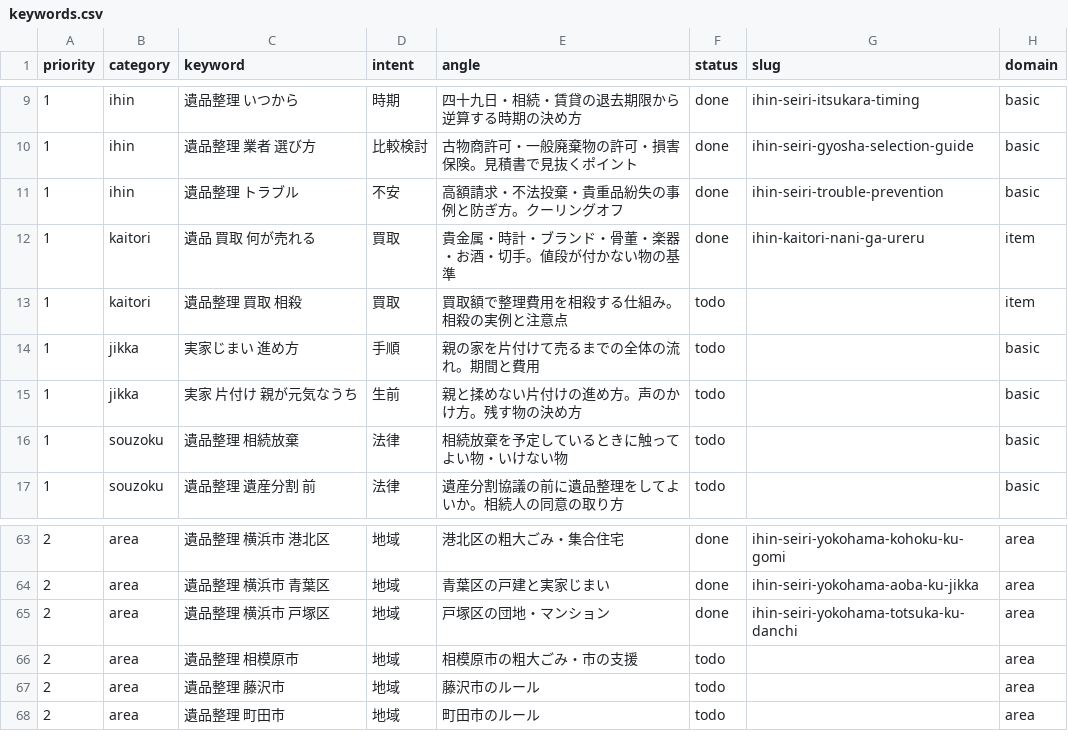
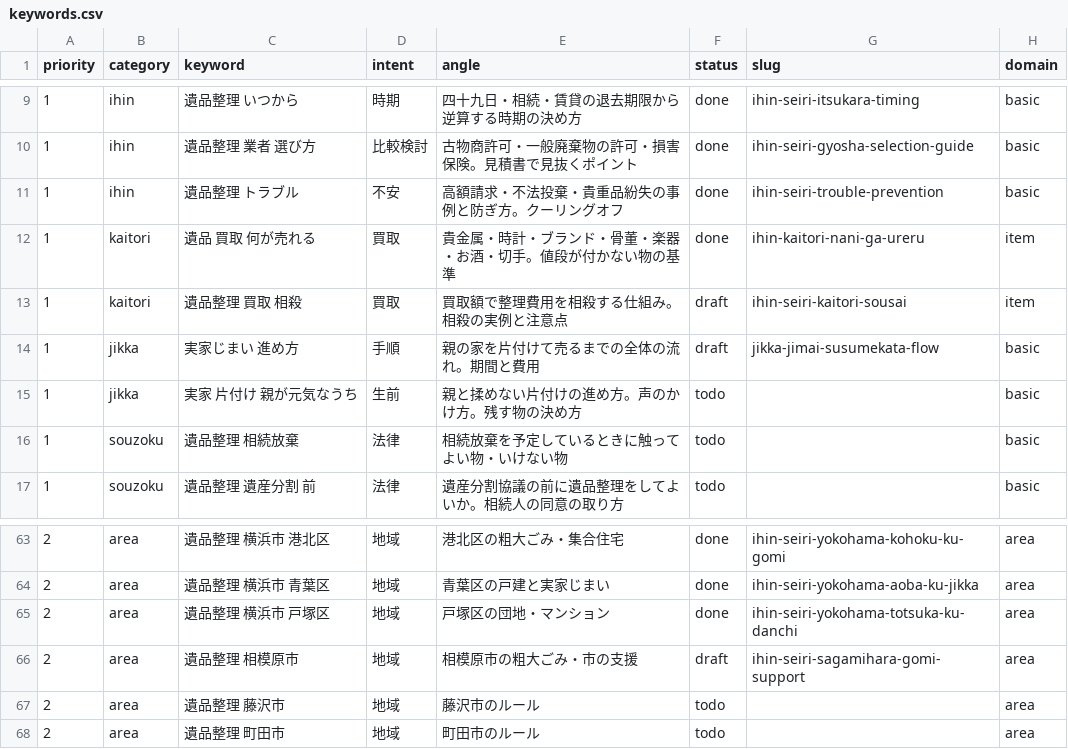
Before and after one commit to clarie-jp/guide, a CSV file: keywords.csv, drawn as a sheet; only a part is shown, gaps mark what is left out.

```diff
--- a/keywords.csv
+++ b/keywords.csv
@@ -12,4 +12,4 @@ priority,category,keyword,intent,angle,status,slug,domain
 1,kaitori,遺品 買取 何が売れる,買取,貴金属・時計・ブランド・骨董・楽器・お酒・切手。値段が付かない物の基準,done,ihin-kaitori-nani-ga-ureru,item
-1,kaitori,遺品整理 買取 相殺,買取,買取額で整理費用を相殺する仕組み。相殺の実例と注意点,todo,,item
-1,jikka,実家じまい 進め方,手順,親の家を片付けて売るまでの全体の流れ。期間と費用,todo,,basic
+1,kaitori,遺品整理 買取 相殺,買取,買取額で整理費用を相殺する仕組み。相殺の実例と注意点,draft,ihin-seiri-kaitori-sousai,item
+1,jikka,実家じまい 進め方,手順,親の家を片付けて売るまでの全体の流れ。期間と費用,draft,jikka-jimai-susumekata-flow,basic
 1,jikka,実家 片付け 親が元気なうち,生前,親と揉めない片付けの進め方。声のかけ方。残す物の決め方,todo,,basic
@@ -65,3 +65,3 @@ priority,category,keyword,intent,angle,status,slug,domain
 2,area,遺品整理 横浜市 戸塚区,地域,戸塚区の団地・マンション,done,ihin-seiri-yokohama-totsuka-ku-danchi,area
-2,area,遺品整理 相模原市,地域,相模原市の粗大ごみ・市の支援,todo,,area
+2,area,遺品整理 相模原市,地域,相模原市の粗大ごみ・市の支援,draft,ihin-seiri-sagamihara-gomi-support,area
 2,area,遺品整理 藤沢市,地域,藤沢市のルール,todo,,area
```
Also changed, not shown: 3 other files.
